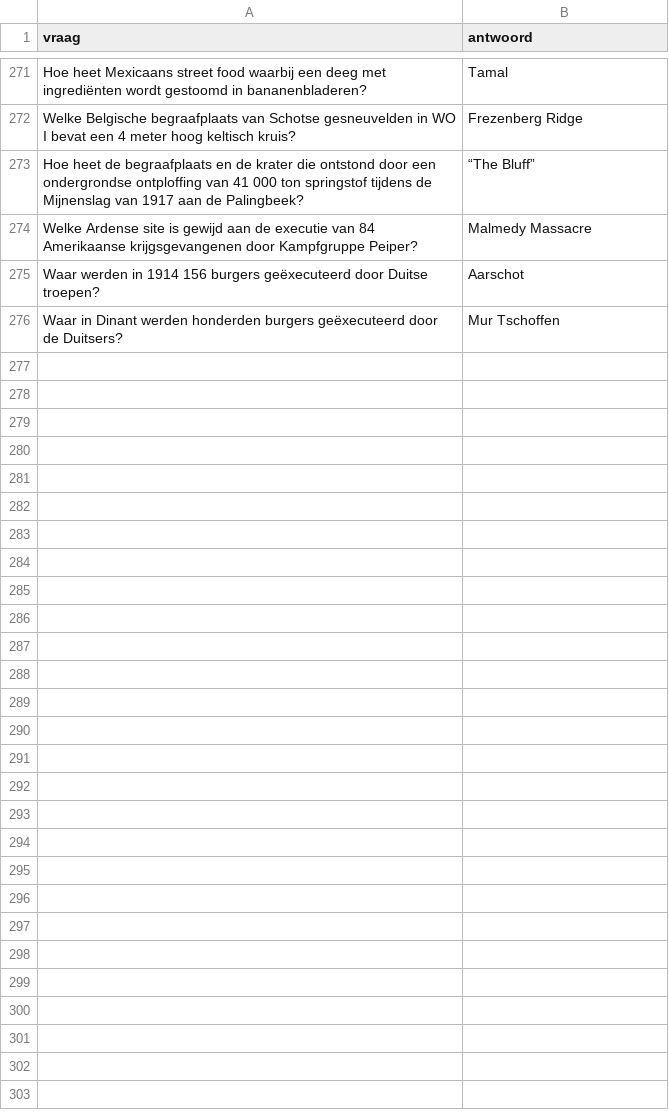
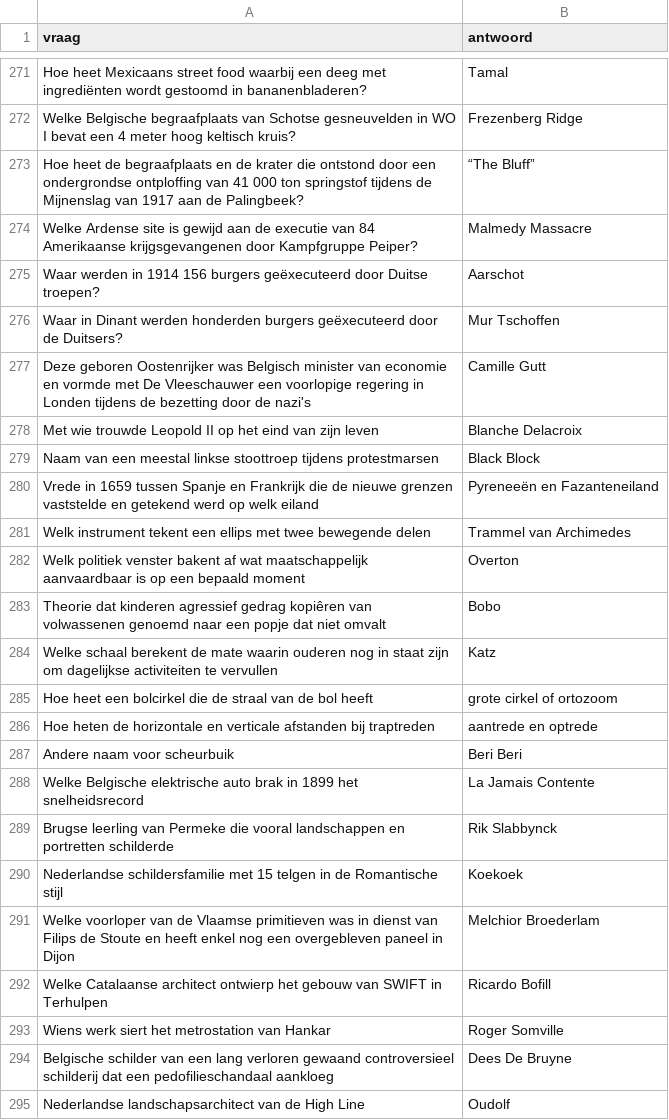
Before and after one commit to DieterVerhofstadt/quizapp, a CSV file: csv/Schaduw Kwisspels.csv, drawn as a sheet; only a part is shown, gaps mark what is left out; the diff covers the shown part only.

Commit message:
Update Schaduw Kwisspels.csv

```diff
--- a/csv/Schaduw Kwisspels.csv
+++ b/csv/Schaduw Kwisspels.csv
@@ -276 +276,20 @@ Waar werden in 1914 156 burgers geëxecuteerd door Duitse troepen?, Aarschot
 Waar in Dinant werden honderden burgers geëxecuteerd door de Duitsers?, Mur Tschoffen
+Deze geboren Oostenrijker was Belgisch minister van economie en vormde met De Vleeschauwer een voorlopige regering in Londen tijdens de bezetting door de nazi's, Camille Gutt
+Met wie trouwde Leopold II op het eind van zijn leven, Blanche Delacroix
+Naam van een meestal linkse stoottroep tijdens protestmarsen, Black Block
+Vrede in 1659 tussen Spanje en Frankrijk die de nieuwe grenzen vaststelde en getekend werd op welk eiland, Pyreneeën en Fazanteneiland
+Welk instrument tekent een ellips met twee bewegende delen, Trammel van Archimedes
+Welk politiek venster bakent af wat maatschappelijk aanvaardbaar is op een bepaald moment, Overton
+Theorie dat kinderen agressief gedrag kopiêren van volwassenen genoemd naar een popje dat niet omvalt, Bobo
+Welke schaal berekent de mate waarin ouderen nog in staat zijn om dagelijkse activiteiten te vervullen, Katz
+Hoe heet een bolcirkel die de straal van de bol heeft, grote cirkel of ortozoom
+Hoe heten de horizontale en verticale afstanden bij traptreden, aantrede en optrede
+Andere naam voor scheurbuik, Beri Beri
+Welke Belgische elektrische auto brak in 1899 het snelheidsrecord, La Jamais Contente
+Brugse leerling van Permeke die vooral landschappen en portretten schilderde, Rik Slabbynck
+Nederlandse schildersfamilie met 15 telgen in de Romantische stijl, Koekoek
+Welke voorloper van de Vlaamse primitieven was in dienst van Filips de Stoute en heeft enkel nog een overgebleven paneel in Dijon, Melchior Broederlam
+Welke Catalaanse architect ontwierp het gebouw van SWIFT in Terhulpen, Ricardo Bofill
+Wiens werk siert het metrostation van Hankar, Roger Somville
+Belgische schilder van een lang verloren gewaand controversieel schilderij dat een pedofilieschandaal aankloeg, Dees De Bruyne
+Nederlandse landschapsarchitect van de High Line, Oudolf
```
Also changed, not shown: 21 added rows elsewhere in this file.
